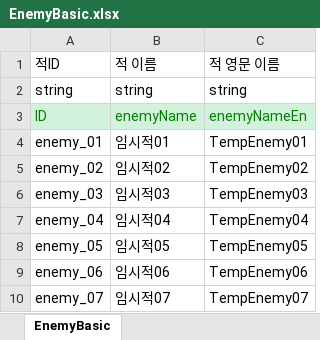
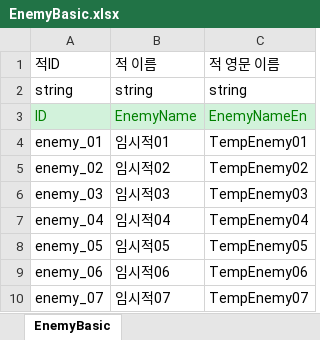
Before and after one commit to OZ-ACE/ACE, an Excel workbook: JsonConverter/ExcelFiles/EnemyBasic.xlsx, sheet EnemyBasic, drawn as a sheet; values as stored, in another font and other column widths than the file's, no borders; the diff names each change by its address in the sheet, - before the commit and + after, or states it on an @@ line.

```diff
--- a/JsonConverter/ExcelFiles/EnemyBasic.xlsx (sheet EnemyBasic)
+++ b/JsonConverter/ExcelFiles/EnemyBasic.xlsx (sheet EnemyBasic)
-B3: enemyName
+B3: EnemyName
-C3: enemyNameEn
+C3: EnemyNameEn
```
Also changed, not shown: JsonConverter/ExcelFiles/EnemyBattle.xlsx, JsonConverter/ExcelFiles/EnemySkill.xlsx, 24 other files.
